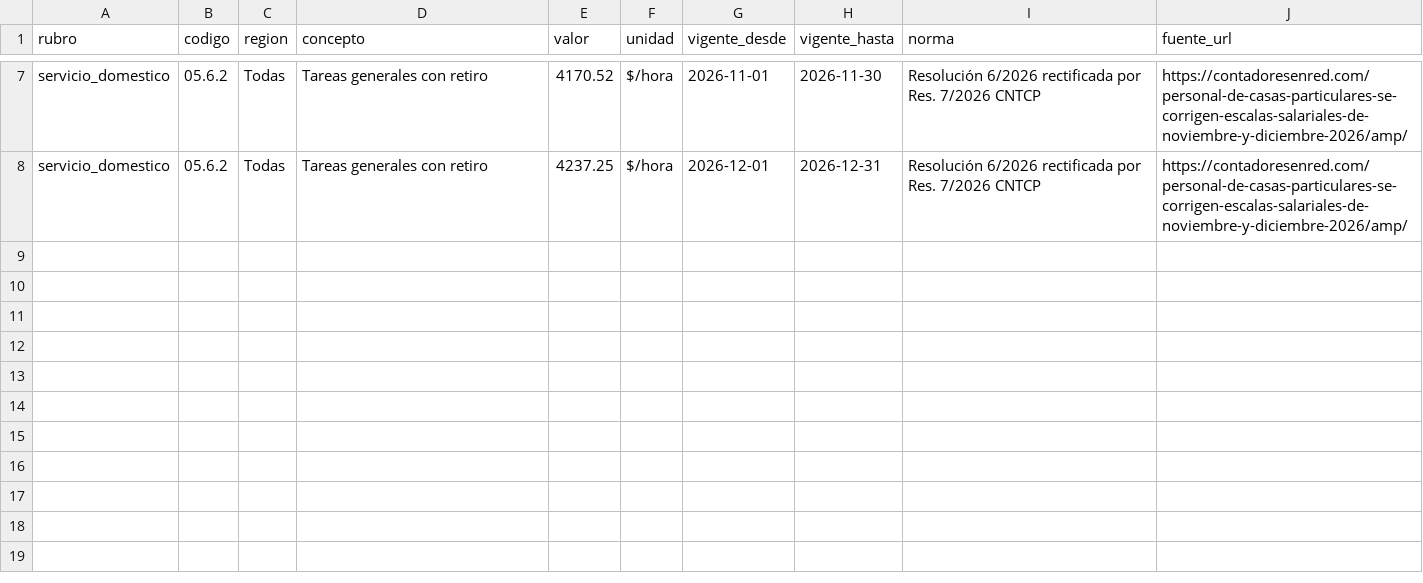
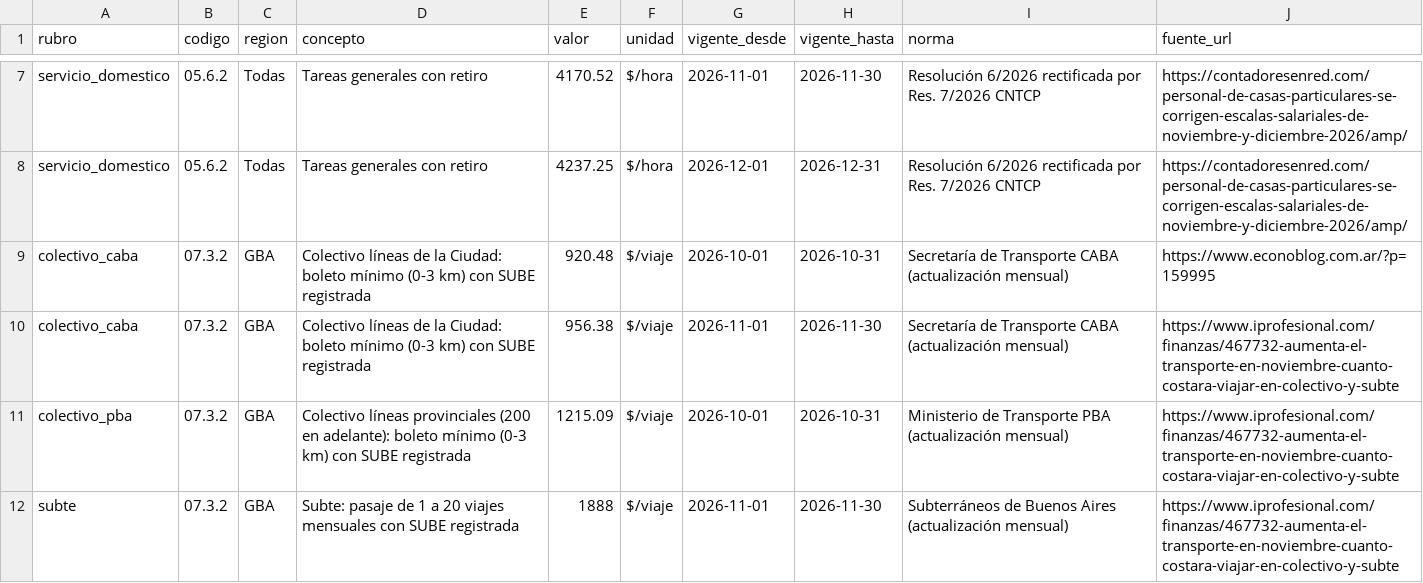
Before and after one commit to tadeobessega/ipceer, a CSV file: config/regulados/tarifas.csv, drawn as a sheet; only a part is shown, gaps mark what is left out; the diff names each change by its address in the sheet, - before the commit and + after, or states it on an @@ line.

```diff
--- a/config/regulados/tarifas.csv
+++ b/config/regulados/tarifas.csv
+row 9: colectivo_caba | 07.3.2 | GBA | Colectivo líneas de la Ciudad: boleto mínimo (0-3 km) con SUBE registrada | 920.48 | $/viaje | 2026-10-01 | 2026-10-31 | Secretaría de Transporte CABA (actualización mensual) | https://www.econoblog.com.ar/?p=159995
+row 10: colectivo_caba | 07.3.2 | GBA | Colectivo líneas de la Ciudad: boleto mínimo (0-3 km) con SUBE registrada | 956.38 | $/viaje | 2026-11-01 | 2026-11-30 | Secretaría de Transporte CABA (actualización mensual) | https://www.iprofesional.com/finanzas/467732-aumenta-el-transporte-en-noviembre-cuanto-costara-viajar-en-colectivo-y-subte
+row 11: colectivo_pba | 07.3.2 | GBA | Colectivo líneas provinciales (200 en adelante): boleto mínimo (0-3 km) con SUBE registrada | 1215.09 | $/viaje | 2026-10-01 | 2026-10-31 | Ministerio de Transporte PBA (actualización mensual) | https://www.iprofesional.com/finanzas/467732-aumenta-el-transporte-en-noviembre-cuanto-costara-viajar-en-colectivo-y-subte
+row 12: subte | 07.3.2 | GBA | Subte: pasaje de 1 a 20 viajes mensuales con SUBE registrada | 1888 | $/viaje | 2026-11-01 | 2026-11-30 | Subterráneos de Buenos Aires (actualización mensual) | https://www.iprofesional.com/finanzas/467732-aumenta-el-transporte-en-noviembre-cuanto-costara-viajar-en-colectivo-y-subte
```
Also changed, not shown: config/externos.csv, 9 other files.
